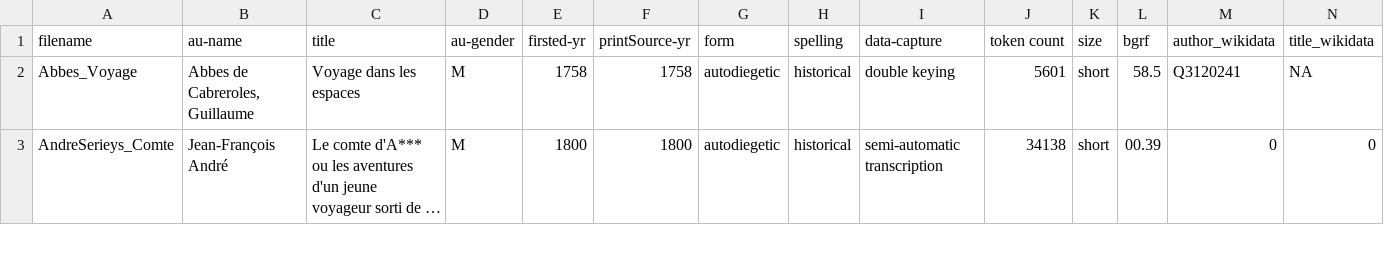
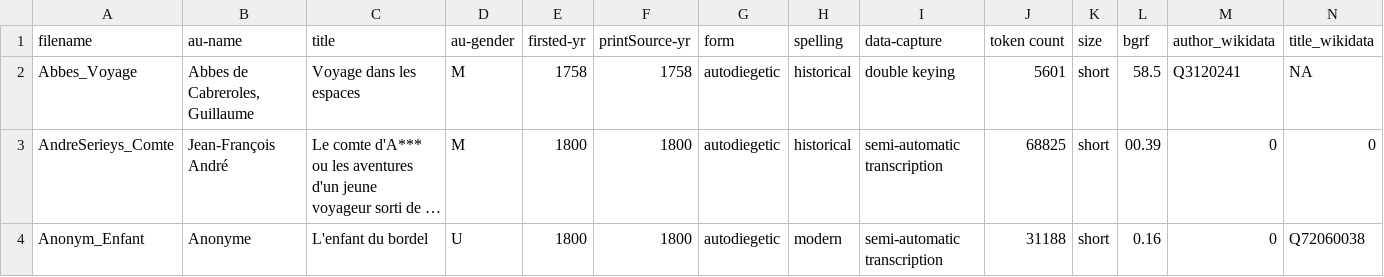
Before and after one commit to MiMoText/roman18, a TSV file: XML-TEI/xml-tei_metadata.tsv, drawn as a sheet; only a part is shown; long unchanged cells end in …; the diff covers the shown part only; the diff names each change by its address in the sheet, - before the commit and + after, or states it on an @@ line.

Commit message:
updated metadatafile

```diff
--- a/XML-TEI/xml-tei_metadata.tsv
+++ b/XML-TEI/xml-tei_metadata.tsv
-J3 (token count): 34138
+J3 (token count): 68825
+row 4: Anonym_Enfant | Anonyme | L'enfant du bordel | U | 1800 | 1800 | autodiegetic | modern | semi-automatic transcription | 31188 | short | 0.16 | 0 | Q72060038
```
Also changed, not shown: 11 added rows elsewhere in this file.
